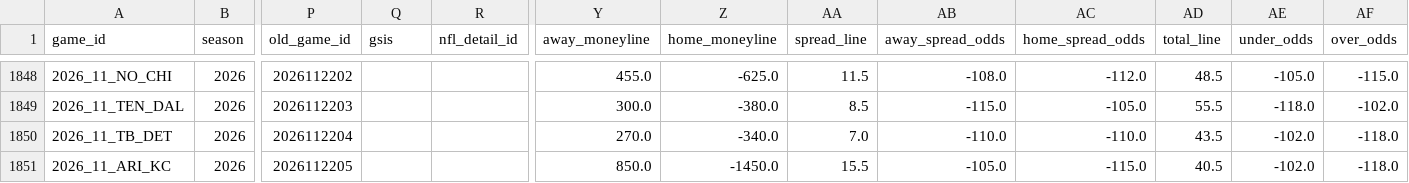
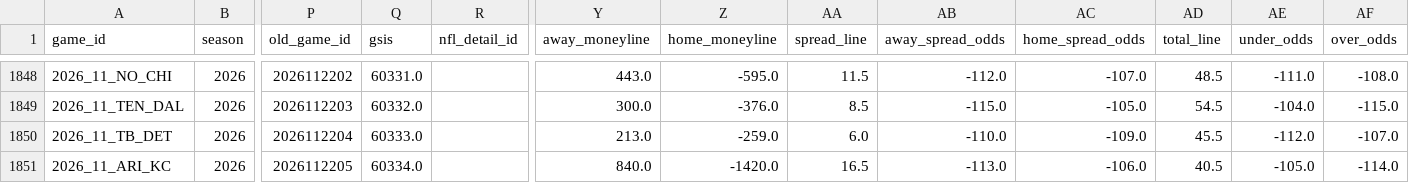
Before and after one commit to gmalbert/nfl-predictions, a CSV file: data_files/nfl_games_historical.csv, drawn as a sheet; only a part is shown, gaps mark what is left out; the diff covers the shown part only; the diff names each change by its address in the sheet, - before the commit and + after, or states it on an @@ line.

```diff
--- a/data_files/nfl_games_historical.csv
+++ b/data_files/nfl_games_historical.csv
-Q1848 (gsis): (empty)
+Q1848 (gsis): 60331.0
-Y1848 (away_moneyline): 455.0
+Y1848 (away_moneyline): 443.0
-Z1848 (home_moneyline): -625.0
+Z1848 (home_moneyline): -595.0
-AB1848 (away_spread_odds): -108.0
+AB1848 (away_spread_odds): -112.0
-AC1848 (home_spread_odds): -112.0
+AC1848 (home_spread_odds): -107.0
-AE1848 (under_odds): -105.0
+AE1848 (under_odds): -111.0
-AF1848 (over_odds): -115.0
+AF1848 (over_odds): -108.0
-Q1849 (gsis): (empty)
+Q1849 (gsis): 60332.0
-Z1849 (home_moneyline): -380.0
+Z1849 (home_moneyline): -376.0
-AD1849 (total_line): 55.5
+AD1849 (total_line): 54.5
-AE1849 (under_odds): -118.0
+AE1849 (under_odds): -104.0
-AF1849 (over_odds): -102.0
+AF1849 (over_odds): -115.0
-Q1850 (gsis): (empty)
+Q1850 (gsis): 60333.0
-Y1850 (away_moneyline): 270.0
+Y1850 (away_moneyline): 213.0
-Z1850 (home_moneyline): -340.0
+Z1850 (home_moneyline): -259.0
-AA1850 (spread_line): 7.0
+AA1850 (spread_line): 6.0
-AC1850 (home_spread_odds): -110.0
+AC1850 (home_spread_odds): -109.0
-AD1850 (total_line): 43.5
+AD1850 (total_line): 45.5
-AE1850 (under_odds): -102.0
+AE1850 (under_odds): -112.0
-AF1850 (over_odds): -118.0
+AF1850 (over_odds): -107.0
-Q1851 (gsis): (empty)
+Q1851 (gsis): 60334.0
-Y1851 (away_moneyline): 850.0
+Y1851 (away_moneyline): 840.0
-Z1851 (home_moneyline): -1450.0
+Z1851 (home_moneyline): -1420.0
-AA1851 (spread_line): 15.5
+AA1851 (spread_line): 16.5
-AB1851 (away_spread_odds): -105.0
+AB1851 (away_spread_odds): -113.0
-AC1851 (home_spread_odds): -115.0
+AC1851 (home_spread_odds): -106.0
-AE1851 (under_odds): -102.0
+AE1851 (under_odds): -105.0
-AF1851 (over_odds): -118.0
+AF1851 (over_odds): -114.0
```
Also changed, not shown: 134 edited cells elsewhere in this file, data_files/model_feature_importances.csv, 3 other files.
